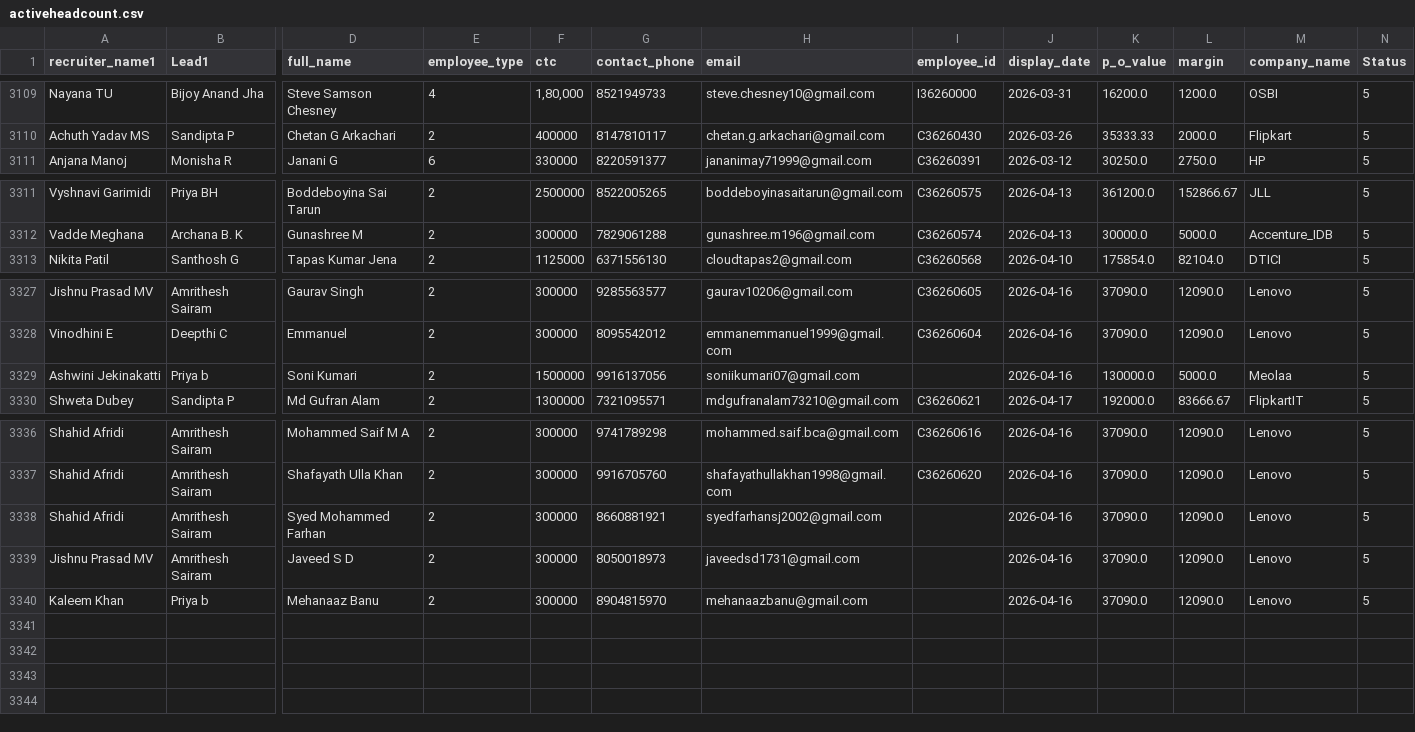
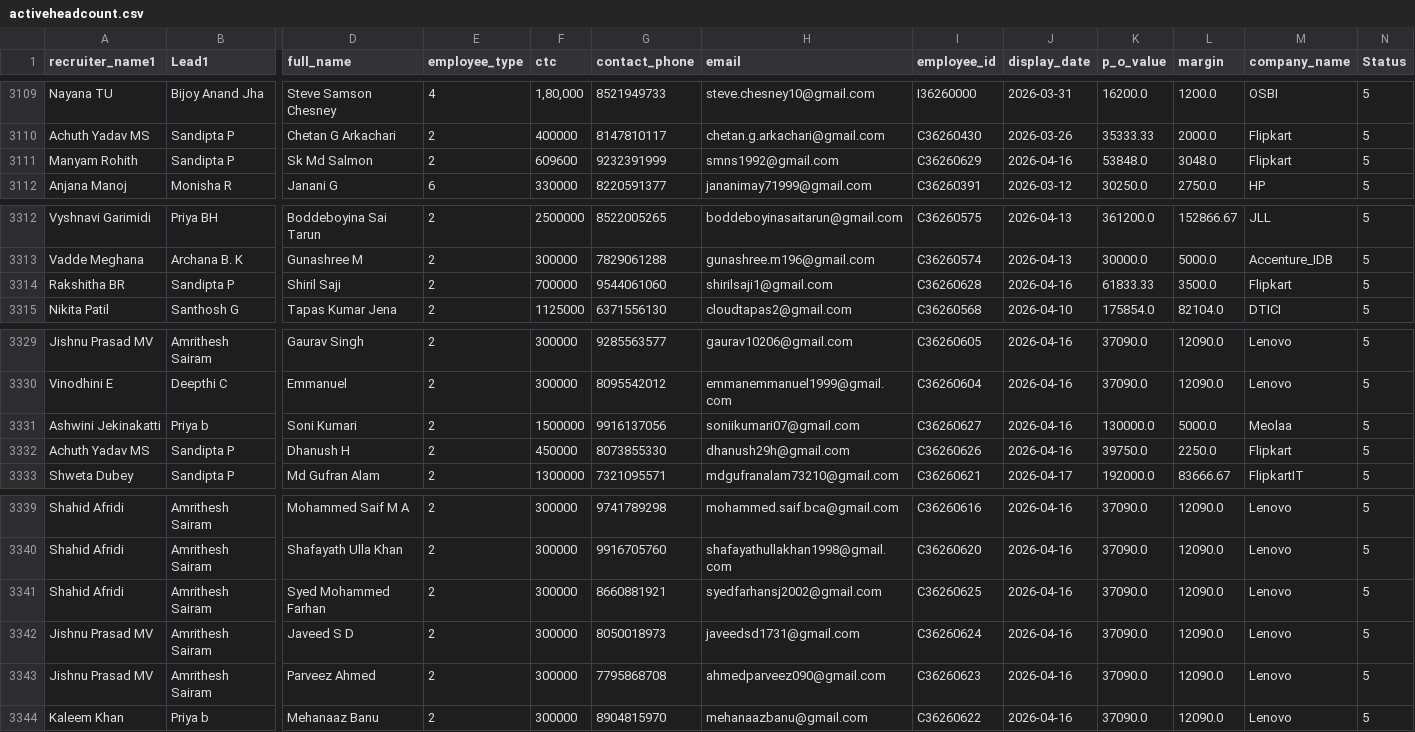
Before and after one commit to mdashiquekhanwork009-maker/CEO-Dashboard, a CSV file: data/activeheadcount.csv, drawn as a sheet; only a part is shown, gaps mark what is left out; addresses are those after the commit; rows hold the shown columns only; the diff names each change by its address in the sheet, - before the commit and + after, or states it on an @@ line.

```diff
--- a/data/activeheadcount.csv
+++ b/data/activeheadcount.csv
+row 3111: Manyam Rohith | Sandipta P | Sk Md Salmon | 2 | 609600 | 9232391999 | smns1992@gmail.com | C36260629 | 2026-04-16 | 53848.0 | 3048.0 | Flipkart | 5
+row 3314: Rakshitha BR | Sandipta P | Shiril Saji | 2 | 700000 | 9544061060 | shirilsaji1@gmail.com | C36260628 | 2026-04-16 | 61833.33 | 3500.0 | Flipkart | 5
-I3331 (employee_id): (empty)
+I3331 (employee_id): C36260627
+row 3332: Achuth Yadav MS | Sandipta P | Dhanush H | 2 | 450000 | 8073855330 | dhanush29h@gmail.com | C36260626 | 2026-04-16 | 39750.0 | 2250.0 | Flipkart | 5
-I3341 (employee_id): (empty)
+I3341 (employee_id): C36260625
-I3342 (employee_id): (empty)
+I3342 (employee_id): C36260624
+row 3343: Jishnu Prasad MV | Amrithesh Sairam | Parveez Ahmed | 2 | 300000 | 7795868708 | ahmedparveez090@gmail.com | C36260623 | 2026-04-16 | 37090.0 | 12090.0 | Lenovo | 5
-I3344 (employee_id): (empty)
+I3344 (employee_id): C36260622
```
Also changed, not shown: data/exit_pipeline_data.csv, data/onboarding_data.csv, 3 other files.
